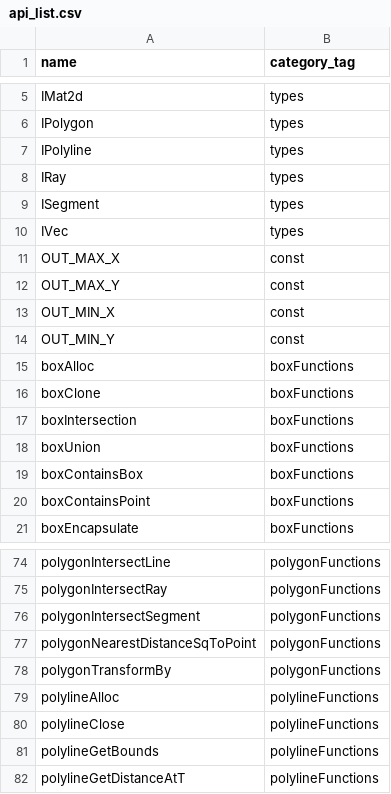
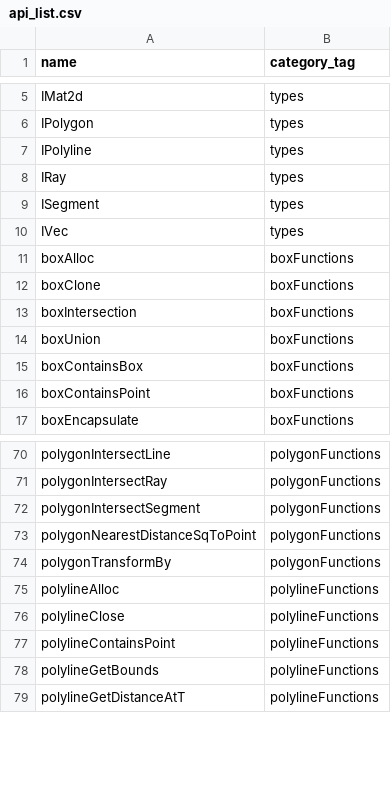
Before and after one commit to crazytoucan/math2d, a CSV file: docs/_data/api_list.csv, drawn as a sheet; only a part is shown, gaps mark what is left out; removed rows and columns are numbered as before the commit, all else as after; the diff names each change by its address in the sheet, - before the commit and + after, or states it on an @@ line.

Commit message:
Remove OUT_ constants from docs. Replaced with Out enum

```diff
--- a/docs/_data/api_list.csv
+++ b/docs/_data/api_list.csv
-row 11: OUT_MAX_X | const
-row 12: OUT_MAX_Y | const
-row 13: OUT_MIN_X | const
-row 14: OUT_MIN_Y | const
+row 77: polylineContainsPoint | polylineFunctions
```
